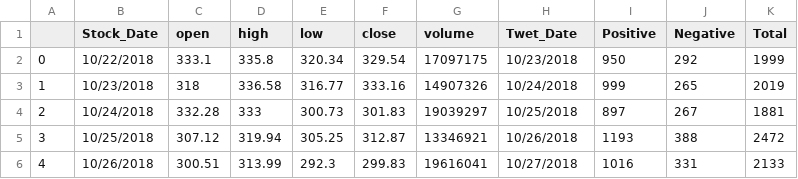
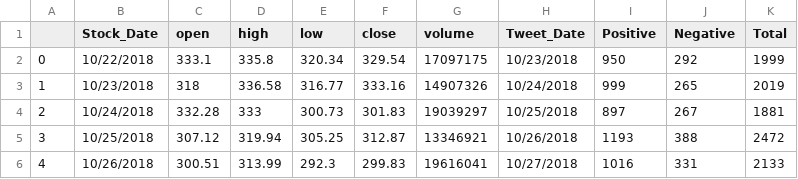
Before and after one commit to imw2/Twitter-Sentiment-Mining, a CSV file: Combined_Stock_Twitter_Data/netflix.csv, drawn as a sheet; only a part is shown.

```diff
--- a/Combined_Stock_Twitter_Data/netflix.csv
+++ b/Combined_Stock_Twitter_Data/netflix.csv
@@ -1,2 +1,2 @@
-,Stock_Date,open,high,low,close,volume,Twet_Date,Positive,Negative,Total
+,Stock_Date,open,high,low,close,volume,Tweet_Date,Positive,Negative,Total
 0,10/22/2018,333.1,335.8,320.34,329.54,17097175,10/23/2018,950,292,1999
```
Also changed, not shown: 1 other file.
